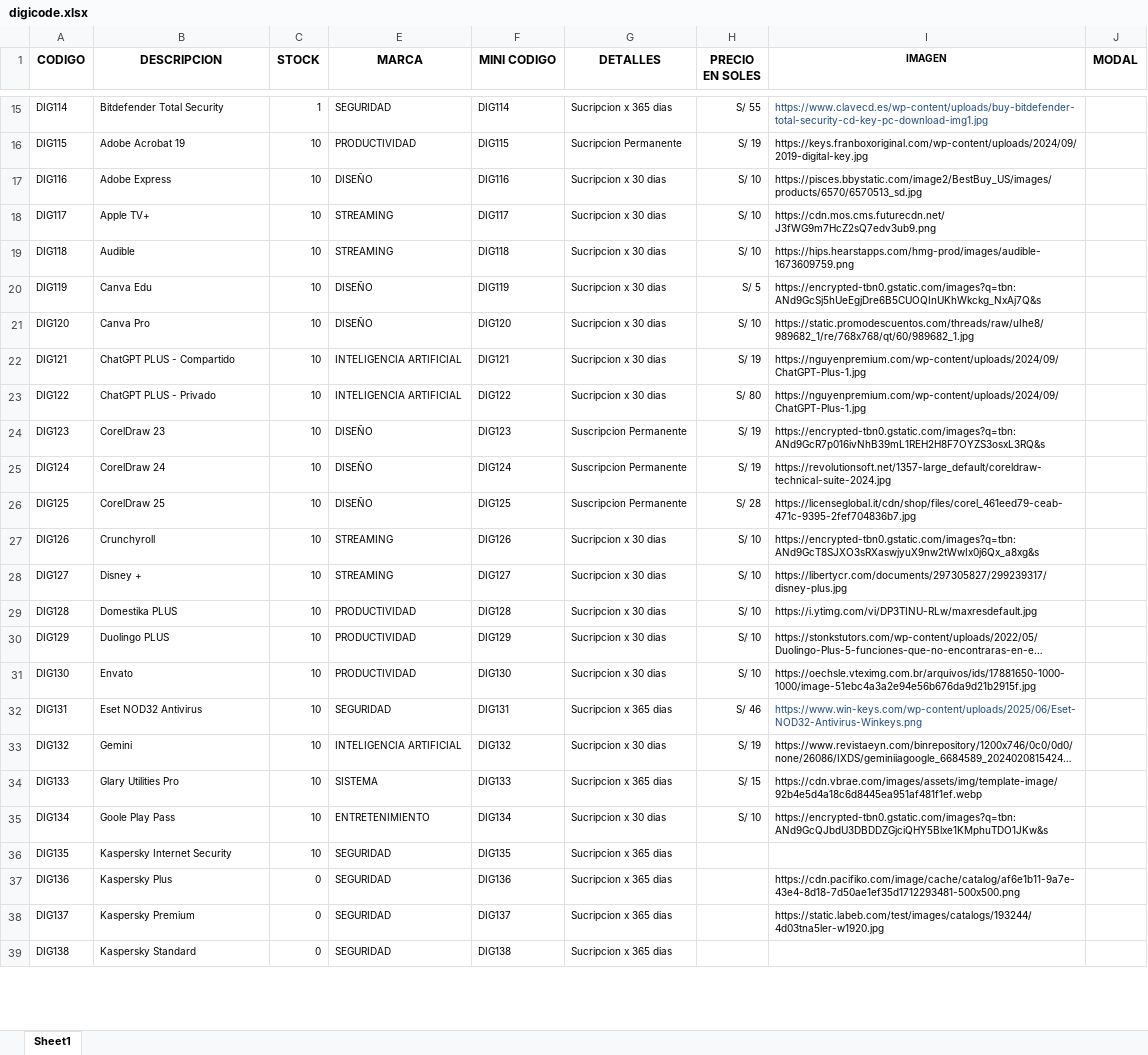
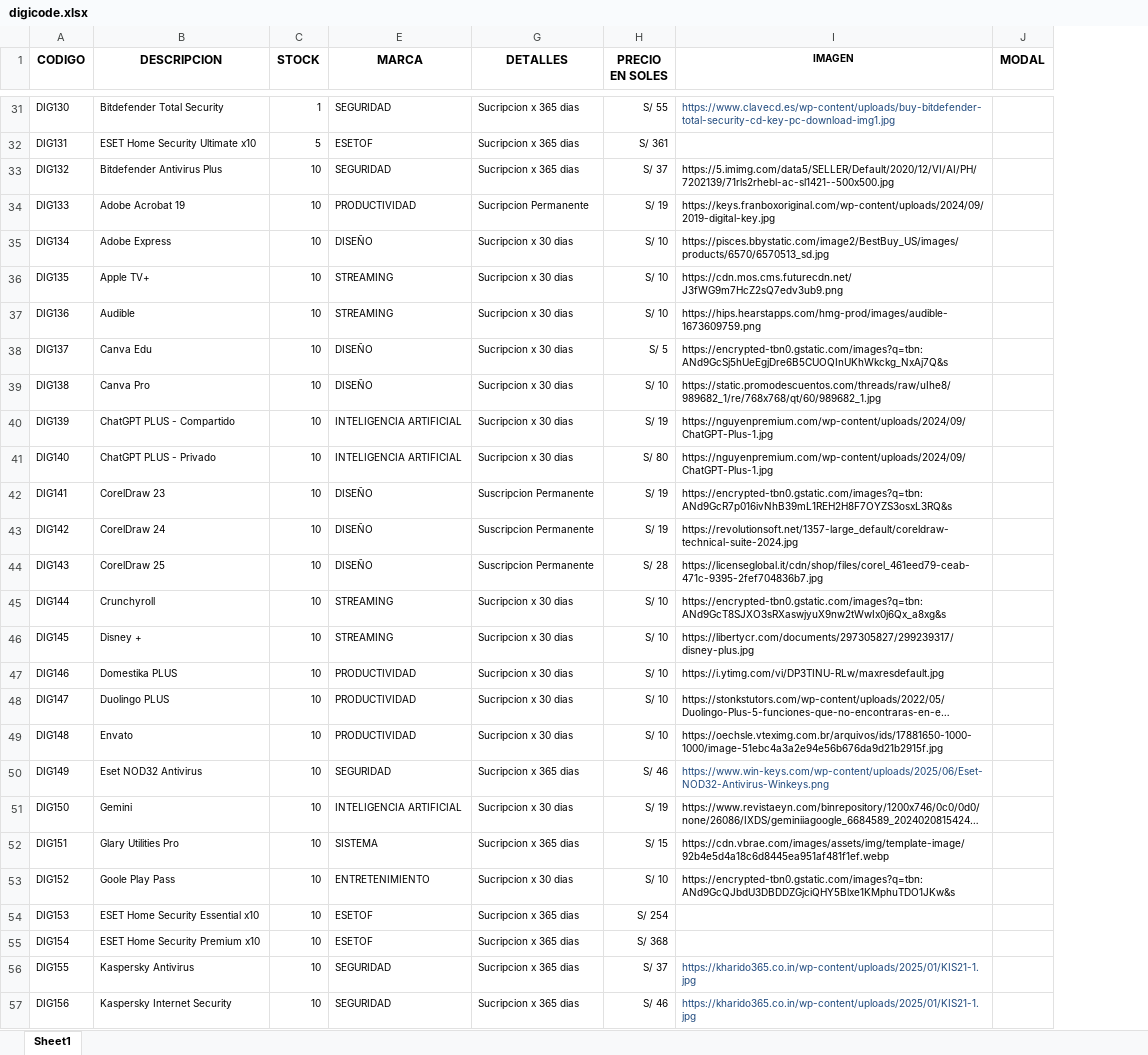
Before and after one commit to scperu/store, an Excel workbook: digicode.xlsx, sheet Sheet1, drawn as a sheet; only a part is shown, gaps mark what is left out; long unchanged cells end in …; values as stored, in another font and other column widths than the file's, no borders; conditional formats and table styles not drawn; removed rows and columns are numbered as before the commit, all else as after; the diff covers the shown part only; the diff names each change by its address in the sheet, - before the commit and + after, or states it on an @@ line.

Commit message:
Add files via upload

```diff
--- a/digicode.xlsx (sheet Sheet1)
+++ b/digicode.xlsx (sheet Sheet1)
@@ column F (MINI CODIGO) hidden, rows 15-36: DIG114 | DIG115 | DIG116 | DIG117 | DIG118 | DIG119 | DIG120 | DIG121 | DIG122 | DIG123 | DIG124 | DIG125 | DIG126 | DIG127 | DIG128 | DIG129 | DIG130 | DIG131 | DIG132 | DIG133 | DIG134 | DIG135 @@
-A31 (CODIGO): DIG114
+A31 (CODIGO): DIG130
+row 32: DIG131 | ESET Home Security Ultimate x10 | 5 | ESETOF | Sucripcion x 365 dias | S/ 361
+row 33: DIG132 | Bitdefender Antivirus Plus | 10 | SEGURIDAD | Sucripcion x 365 dias | S/ 37 | https://5.imimg.com/data5/SELLER/Default/2020/12/VI/AI/PH/7202139/71rls2rhebl-ac-sl1421--500x500.jpg
-A34 (CODIGO): DIG115
+A34 (CODIGO): DIG133
-A35 (CODIGO): DIG116
+A35 (CODIGO): DIG134
-A36 (CODIGO): DIG117
+A36 (CODIGO): DIG135
-A37 (CODIGO): DIG118
+A37 (CODIGO): DIG136
-A38 (CODIGO): DIG119
+A38 (CODIGO): DIG137
-A39 (CODIGO): DIG120
+A39 (CODIGO): DIG138
-A40 (CODIGO): DIG121
+A40 (CODIGO): DIG139
-A41 (CODIGO): DIG122
+A41 (CODIGO): DIG140
-A42 (CODIGO): DIG123
+A42 (CODIGO): DIG141
-A43 (CODIGO): DIG124
+A43 (CODIGO): DIG142
-A44 (CODIGO): DIG125
+A44 (CODIGO): DIG143
-A45 (CODIGO): DIG126
+A45 (CODIGO): DIG144
-A46 (CODIGO): DIG127
+A46 (CODIGO): DIG145
-A47 (CODIGO): DIG128
+A47 (CODIGO): DIG146
-A48 (CODIGO): DIG129
+A48 (CODIGO): DIG147
-A49 (CODIGO): DIG130
+A49 (CODIGO): DIG148
-A50 (CODIGO): DIG131
+A50 (CODIGO): DIG149
-A51 (CODIGO): DIG132
+A51 (CODIGO): DIG150
-A52 (CODIGO): DIG133
+A52 (CODIGO): DIG151
-A53 (CODIGO): DIG134
+A53 (CODIGO): DIG152
+row 54: DIG153 | ESET Home Security Essential x10 | 10 | ESETOF | Sucripcion x 365 dias | S/ 254
+row 55: DIG154 | ESET Home Security Premium x10 | 10 | ESETOF | Sucripcion x 365 dias | S/ 368
+row 56: DIG155 | Kaspersky Antivirus | 10 | SEGURIDAD | Sucripcion x 365 dias | S/ 37 | https://kharido365.co.in/wp-content/uploads/2025/01/KIS21-1.jpg
-A57 (CODIGO): DIG135
+A57 (CODIGO): DIG156
-H57 (PRECIO EN SOLES): (empty)
+H57 (PRECIO EN SOLES): S/ 46
-I57 (IMAGEN): (empty)
+I57 (IMAGEN): https://kharido365.co.in/wp-content/uploads/2025/01/KIS21-1.jpg
-row 37: DIG136 | Kaspersky Plus | 0 | SEGURIDAD | DIG136 | Sucripcion x 365 dias |  | https://cdn.pacifiko.com/image/cache/catalog/af6e1b11-9a7e-43e4-8d18-7d50ae1ef35d1712293481-500x500.png
-row 38: DIG137 | Kaspersky Premium | 0 | SEGURIDAD | DIG137 | Sucripcion x 365 dias |  | https://static.labeb.com/test/images/catalogs/193244/4d03tna5ler-w1920.jpg
-row 39: DIG138 | Kaspersky Standard | 0 | SEGURIDAD | DIG138 | Sucripcion x 365 dias
```
Also changed, not shown: 20 added rows, 1 removed row, 69 edited cells and cell formats elsewhere in this sheet, hidden cells.
